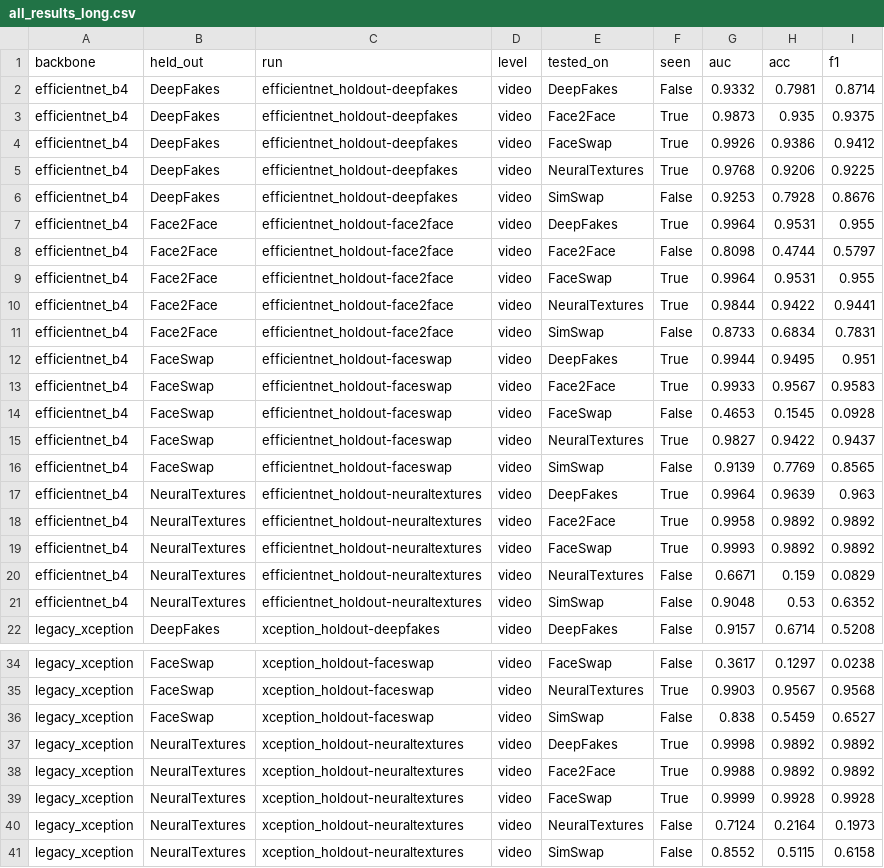
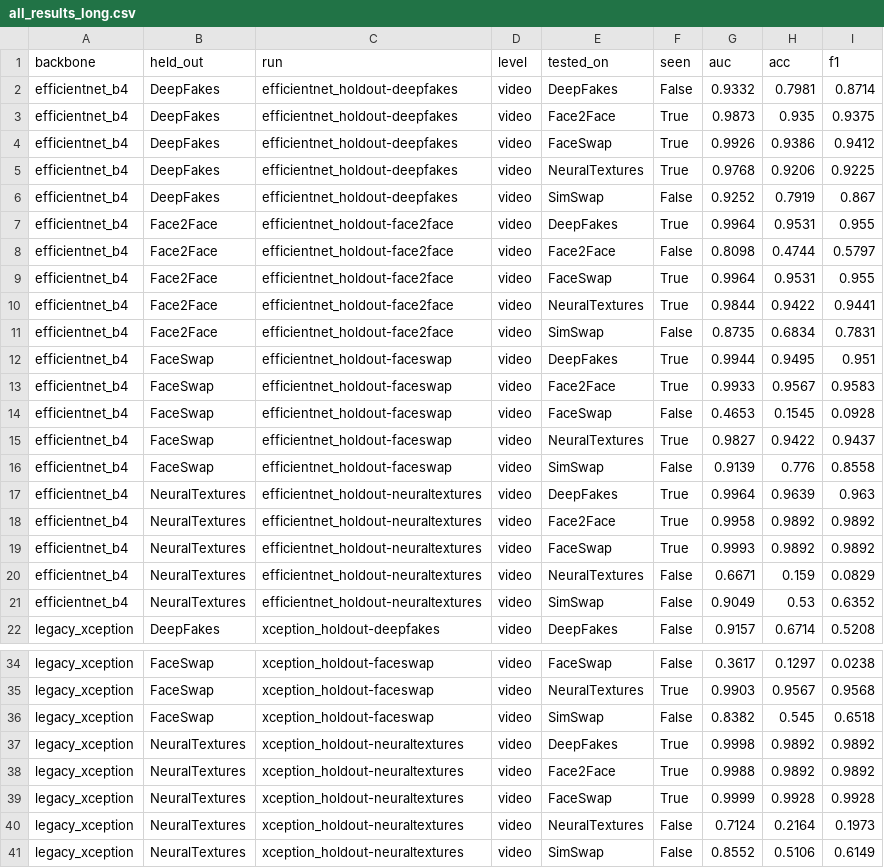
Before and after one commit to domysticnom/Cross-Generator-Generalization-in-Deepfake-Detection, a CSV file: experiments/results/all_results_long.csv, drawn as a sheet; only a part is shown, gaps mark what is left out.

```diff
--- a/experiments/results/all_results_long.csv
+++ b/experiments/results/all_results_long.csv
@@ -5,3 +5,3 @@ efficientnet_b4,DeepFakes,efficientnet_holdout-deepfakes,video,FaceSwap,True,0.9
 efficientnet_b4,DeepFakes,efficientnet_holdout-deepfakes,video,NeuralTextures,True,0.9768,0.9206,0.9225
-efficientnet_b4,DeepFakes,efficientnet_holdout-deepfakes,video,SimSwap,False,0.9253,0.7928,0.8676
+efficientnet_b4,DeepFakes,efficientnet_holdout-deepfakes,video,SimSwap,False,0.9252,0.7919,0.867
 efficientnet_b4,Face2Face,efficientnet_holdout-face2face,video,DeepFakes,True,0.9964,0.9531,0.955
@@ -10,3 +10,3 @@ efficientnet_b4,Face2Face,efficientnet_holdout-face2face,video,FaceSwap,True,0.9
 efficientnet_b4,Face2Face,efficientnet_holdout-face2face,video,NeuralTextures,True,0.9844,0.9422,0.9441
-efficientnet_b4,Face2Face,efficientnet_holdout-face2face,video,SimSwap,False,0.8733,0.6834,0.7831
+efficientnet_b4,Face2Face,efficientnet_holdout-face2face,video,SimSwap,False,0.8735,0.6834,0.7831
 efficientnet_b4,FaceSwap,efficientnet_holdout-faceswap,video,DeepFakes,True,0.9944,0.9495,0.951
@@ -15,3 +15,3 @@ efficientnet_b4,FaceSwap,efficientnet_holdout-faceswap,video,FaceSwap,False,0.46
 efficientnet_b4,FaceSwap,efficientnet_holdout-faceswap,video,NeuralTextures,True,0.9827,0.9422,0.9437
-efficientnet_b4,FaceSwap,efficientnet_holdout-faceswap,video,SimSwap,False,0.9139,0.7769,0.8565
+efficientnet_b4,FaceSwap,efficientnet_holdout-faceswap,video,SimSwap,False,0.9139,0.776,0.8558
 efficientnet_b4,NeuralTextures,efficientnet_holdout-neuraltextures,video,DeepFakes,True,0.9964,0.9639,0.963
@@ -20,3 +20,3 @@ efficientnet_b4,NeuralTextures,efficientnet_holdout-neuraltextures,video,FaceSwa
 efficientnet_b4,NeuralTextures,efficientnet_holdout-neuraltextures,video,NeuralTextures,False,0.6671,0.159,0.0829
-efficientnet_b4,NeuralTextures,efficientnet_holdout-neuraltextures,video,SimSwap,False,0.9048,0.53,0.6352
+efficientnet_b4,NeuralTextures,efficientnet_holdout-neuraltextures,video,SimSwap,False,0.9049,0.53,0.6352
 legacy_xception,DeepFakes,xception_holdout-deepfakes,video,DeepFakes,False,0.9157,0.6714,0.5208
@@ -35,3 +35,3 @@ legacy_xception,FaceSwap,xception_holdout-faceswap,video,FaceSwap,False,0.3617,0
 legacy_xception,FaceSwap,xception_holdout-faceswap,video,NeuralTextures,True,0.9903,0.9567,0.9568
-legacy_xception,FaceSwap,xception_holdout-faceswap,video,SimSwap,False,0.838,0.5459,0.6527
+legacy_xception,FaceSwap,xception_holdout-faceswap,video,SimSwap,False,0.8382,0.545,0.6518
 legacy_xception,NeuralTextures,xception_holdout-neuraltextures,video,DeepFakes,True,0.9998,0.9892,0.9892
@@ -40,2 +40,2 @@ legacy_xception,NeuralTextures,xception_holdout-neuraltextures,video,FaceSwap,Tr
 legacy_xception,NeuralTextures,xception_holdout-neuraltextures,video,NeuralTextures,False,0.7124,0.2164,0.1973
-legacy_xception,NeuralTextures,xception_holdout-neuraltextures,video,SimSwap,False,0.8552,0.5115,0.6158
+legacy_xception,NeuralTextures,xception_holdout-neuraltextures,video,SimSwap,False,0.8552,0.5106,0.6149
```
Also changed, not shown: experiments/results/seen_vs_unseen_gap.csv, experiments/results/transfer_matrix_efficientnet_b4.csv, 11 other files.
